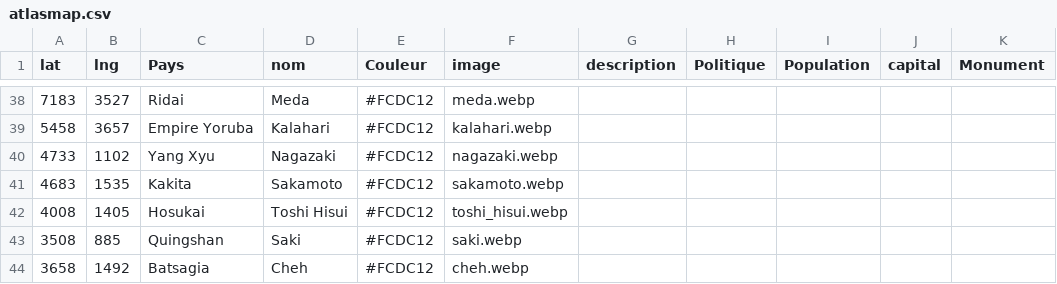
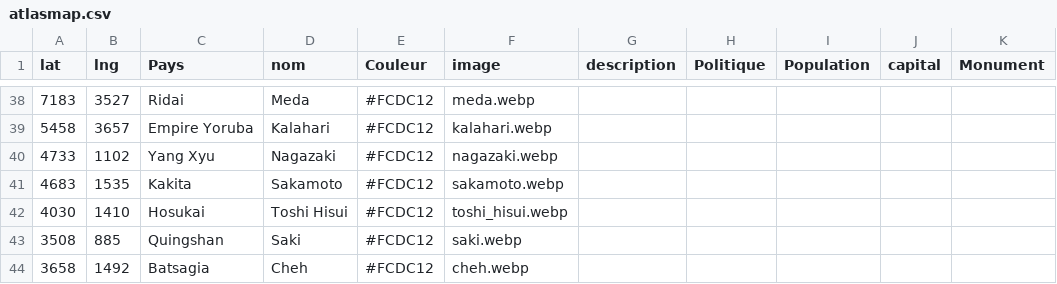
Before and after one commit to ASEGENS/PAIZO2, a CSV file: atlasmap.csv, drawn as a sheet; only a part is shown, gaps mark what is left out; the diff names each change by its address in the sheet, - before the commit and + after, or states it on an @@ line.

```diff
--- a/atlasmap.csv
+++ b/atlasmap.csv
-A42 (lat): 4008
+A42 (lat): 4030
-B42 (lng): 1405
+B42 (lng): 1410
```
Also changed, not shown: 1 other file.
